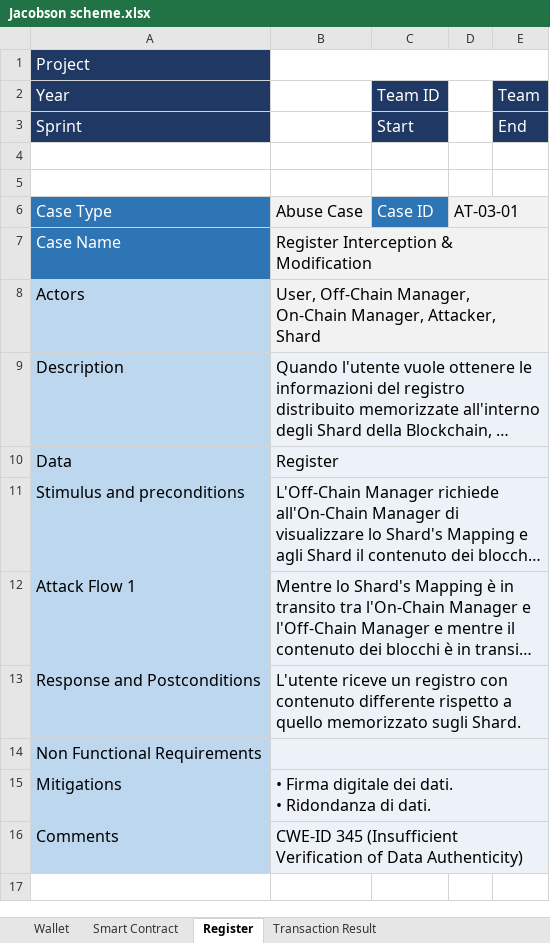
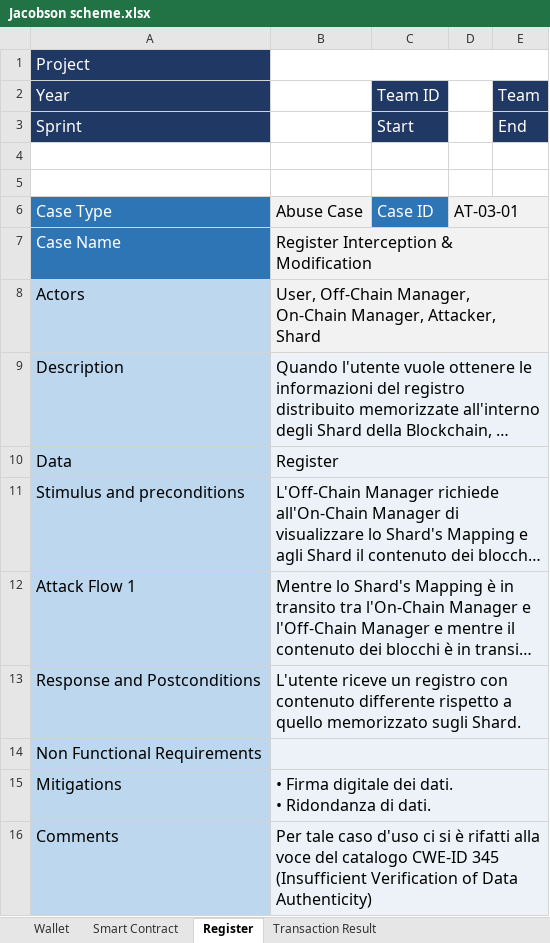
Before and after one commit to AriannaRonci/Librachain, an Excel workbook: docs/diagrammi/Jacobson scheme.xlsx, sheet Register, drawn as a sheet; long unchanged cells end in …; values as stored, in another font and other column widths than the file's, no borders; conditional formats not drawn; the diff names each change by its address in the sheet, - before the commit and + after, or states it on an @@ line.

```diff
--- a/docs/diagrammi/Jacobson scheme.xlsx (sheet Register)
+++ b/docs/diagrammi/Jacobson scheme.xlsx (sheet Register)
-B16: CWE-ID 345…
+B16: Per tale caso d'uso ci si è rifatti alla voce del catalogo CWE-ID 345…
```
Also changed, not shown: sheet Transaction Result, sheet Smart Contract Address, sheet Shard's Mapping, sheet Shard's Address, sheet Smart Contract, sheet Smart Contract Location, 1 more sheet.
